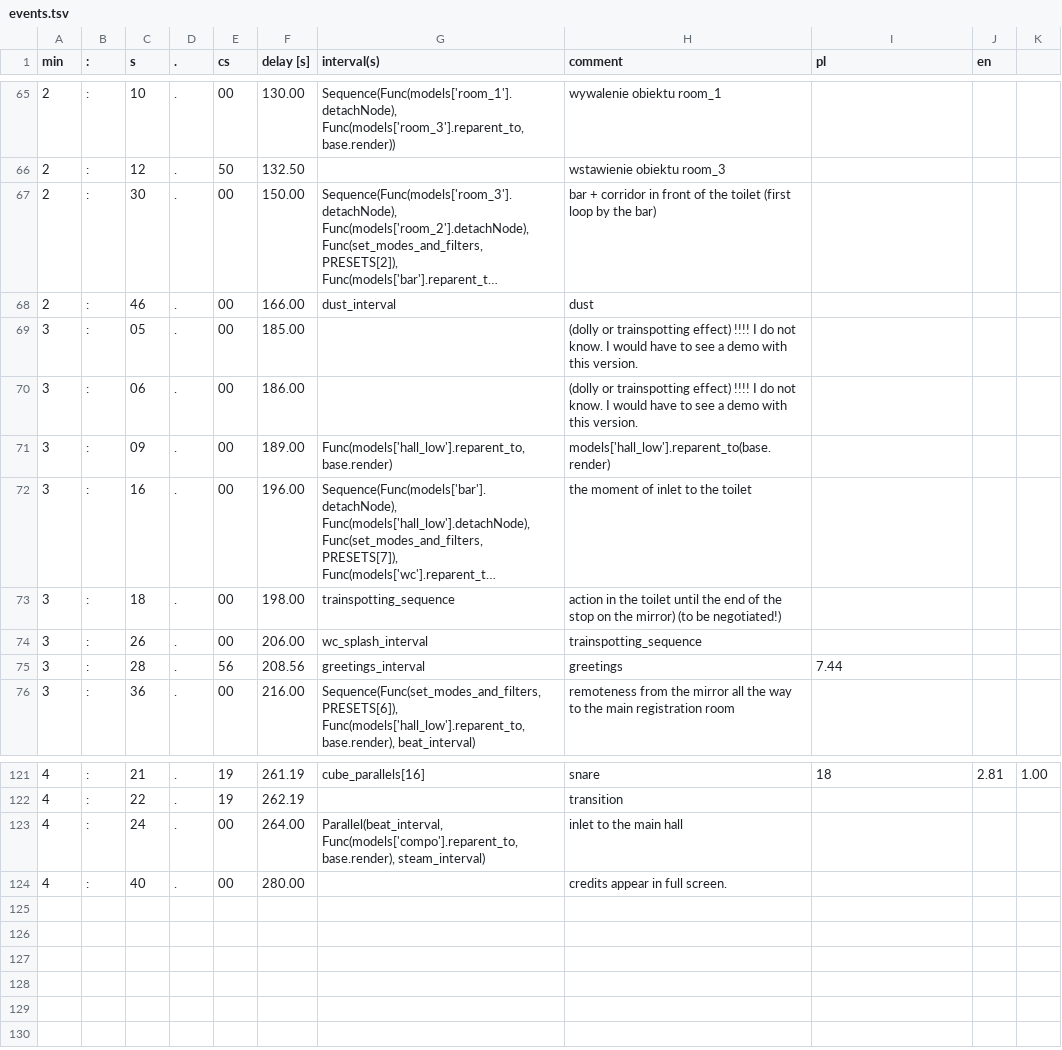
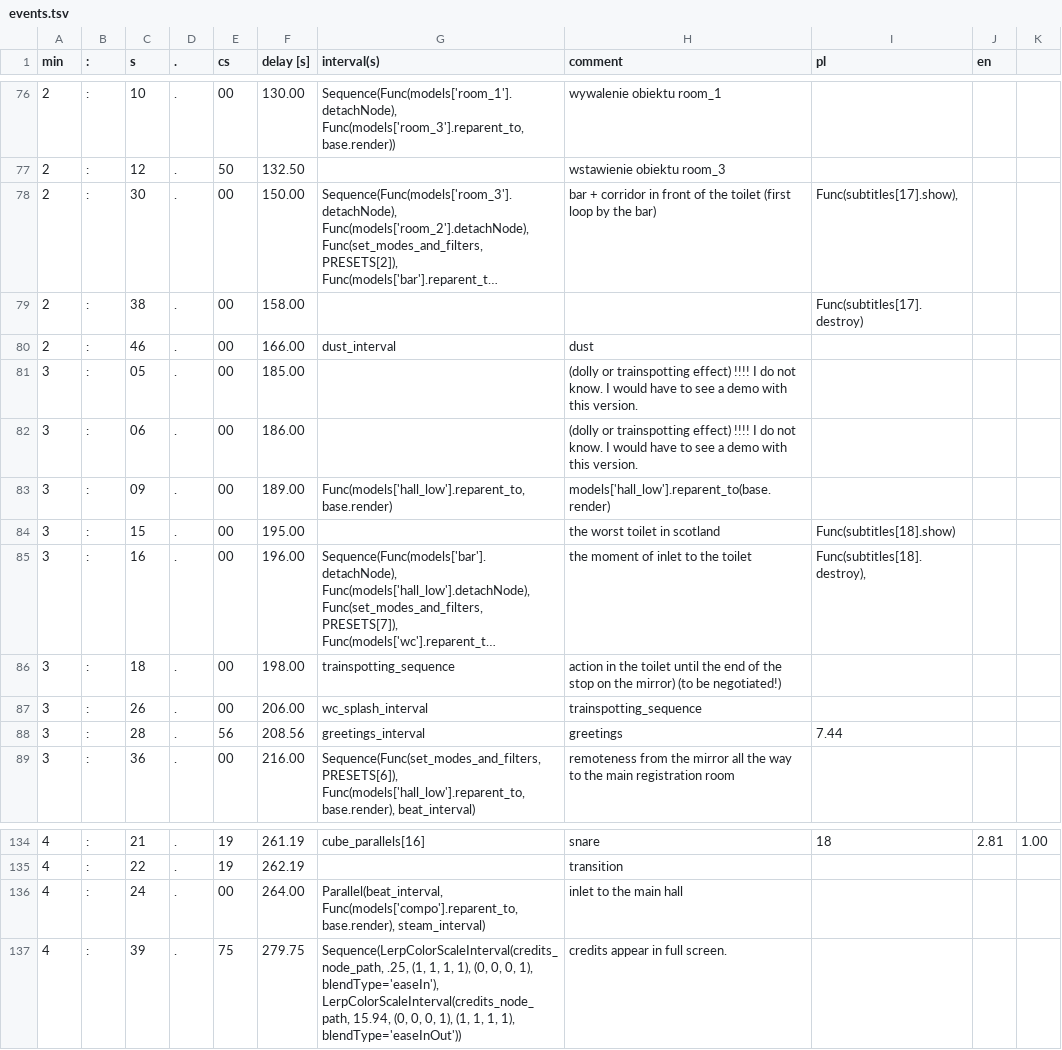
Before and after one commit to miklesz/PointCloud, a TSV file: models/events.tsv, drawn as a sheet; only a part is shown, gaps mark what is left out; long unchanged cells end in …; addresses are those after the commit; the diff covers the shown part only; the diff names each change by its address in the sheet, - before the commit and + after, or states it on an @@ line.

```diff
--- a/models/events.tsv
+++ b/models/events.tsv
-I78 (pl): (empty)
+I78 (pl): Func(subtitles[17].show),
+row 79: 2 | : | 38 | . | 00 | 158.00 |  |  | Func(subtitles[17].destroy)
+row 84: 3 | : | 15 | . | 00 | 195.00 |  | the worst toilet in scotland | Func(subtitles[18].show)
-I85 (pl): (empty)
+I85 (pl): Func(subtitles[18].destroy),
-C137 (s): 40
+C137 (s): 39
-E137 (cs): 00
+E137 (cs): 75
-F137 (delay [s]): 280.00
+F137 (delay [s]): 279.75
-G137 (interval(s)): (empty)
+G137 (interval(s)): Sequence(LerpColorScaleInterval(credits_node_path, .25, (1, 1, 1, 1), (0, 0, 0, 1), blendType='easeIn'), LerpColorScaleInterval(credits_node_path, 15.94, (0, 0, 0, 1), (1, 1, 1, 1), blendType='easeInOut'))
```
Also changed, not shown: 11 added rows and 40 edited cells elsewhere in this file, 8 other files.
